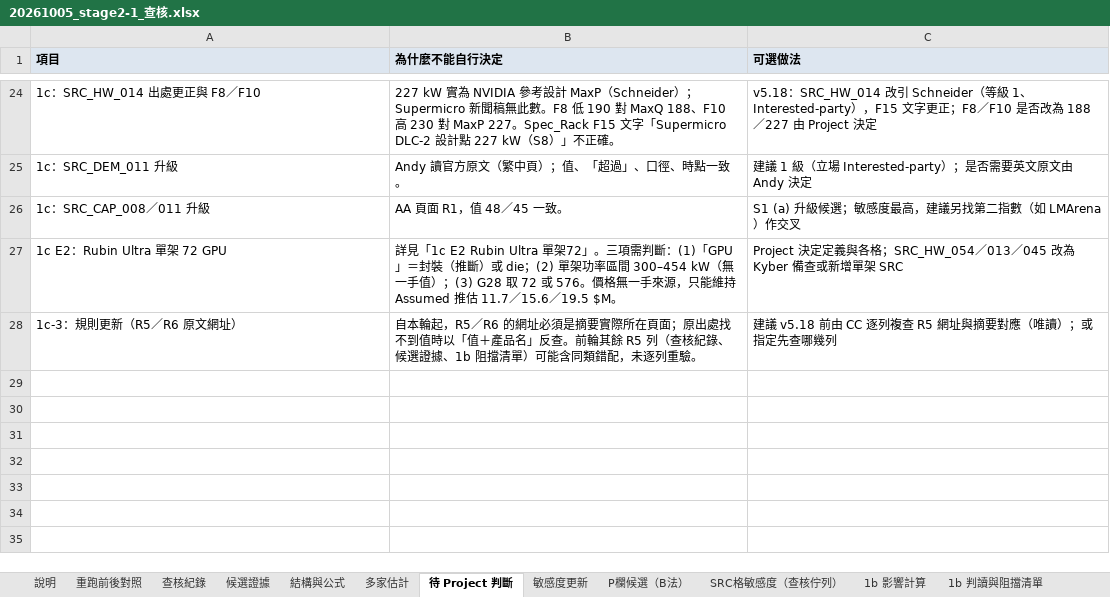
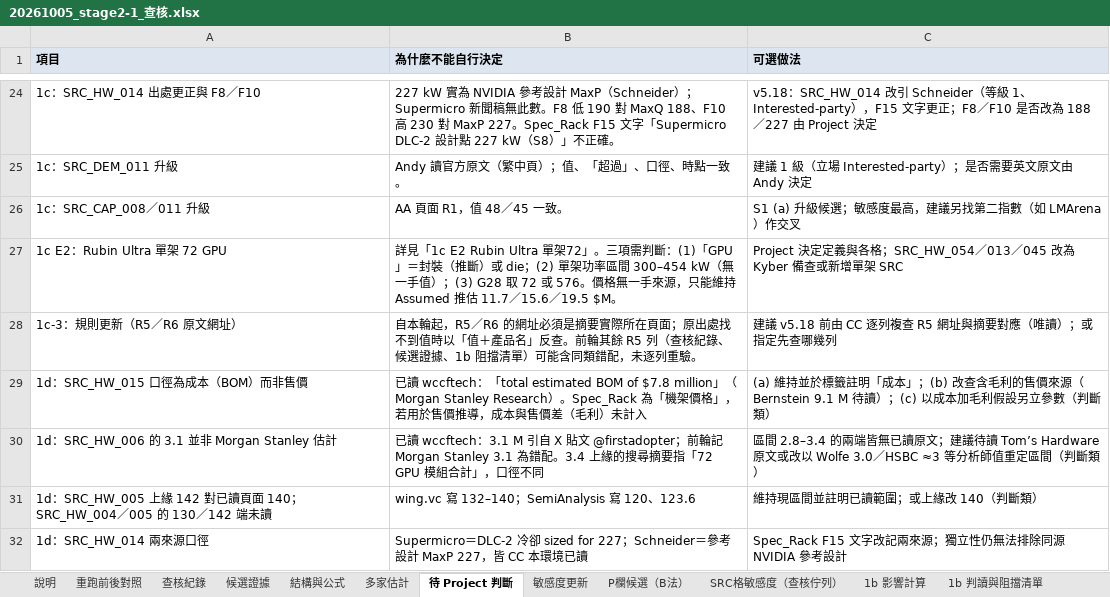
Before and after one commit to YinchenChang/Tokenomics, an Excel workbook: docs/reports/20261005_stage2-1_查核.xlsx, sheet 待 Project 判斷, drawn as a sheet; only a part is shown, gaps mark what is left out; values as stored, in another font and other column widths than the file's, no borders; the diff names each change by its address in the sheet, - before the commit and + after, or states it on an @@ line.

```diff
--- a/docs/reports/20261005_stage2-1_查核.xlsx (sheet 待 Project 判斷)
+++ b/docs/reports/20261005_stage2-1_查核.xlsx (sheet 待 Project 判斷)
+row 29: 1d：SRC_HW_015 口徑為成本（BOM）而非售價 | 已讀 wccftech：「total estimated BOM of $7.8 million」（Morgan Stanley Research）。Spec_Rack 為「機架價格」，若用於售價推導，成本與售價差（毛利）未計入 | (a) 維持並於標籤註明「成本」；(b) 改查含毛利的售價來源（Bernstein 9.1 M 待讀）；(c) 以成本加毛利假設另立參數（判斷類）
+row 30: 1d：SRC_HW_006 的 3.1 並非 Morgan Stanley 估計 | 已讀 wccftech：3.1 M 引自 X 貼文 @firstadopter；前輪記 Morgan Stanley 3.1 為錯配。3.4 上緣的搜尋摘要指「72 GPU 模組合計」，口徑不同 | 區間 2.8–3.4 的兩端皆無已讀原文；建議待讀 Tom’s Hardware 原文或改以 Wolfe 3.0／HSBC ≈3 等分析師值重定區間（判斷類）
+row 31: 1d：SRC_HW_005 上緣 142 對已讀頁面 140；SRC_HW_004／005 的 130／142 端未讀 | wing.vc 寫 132–140；SemiAnalysis 寫 120、123.6 | 維持現區間並註明已讀範圍；或上緣改 140（判斷類）
+row 32: 1d：SRC_HW_014 兩來源口徑 | Supermicro＝DLC-2 冷卻 sized for 227；Schneider＝參考設計 MaxP 227，皆 CC 本環境已讀 | Spec_Rack F15 文字改記兩來源；獨立性仍無法排除同源 NVIDIA 參考設計
```
Also changed, not shown: sheet 查核紀錄, sheet 說明, other sheet tabs, 1 other file.
